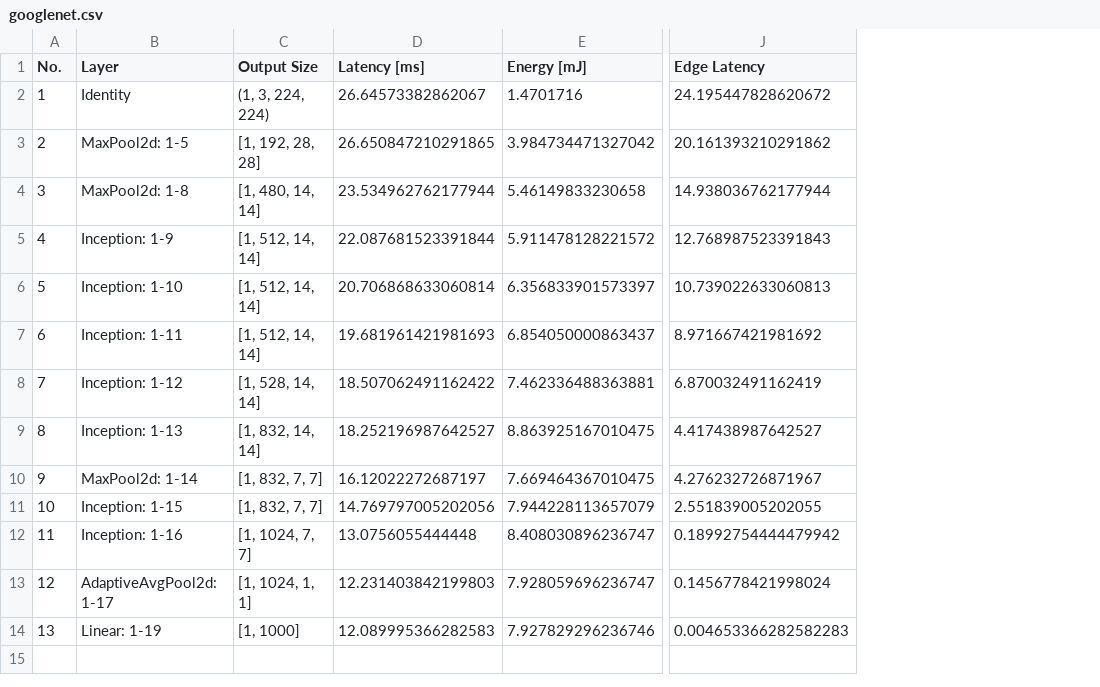
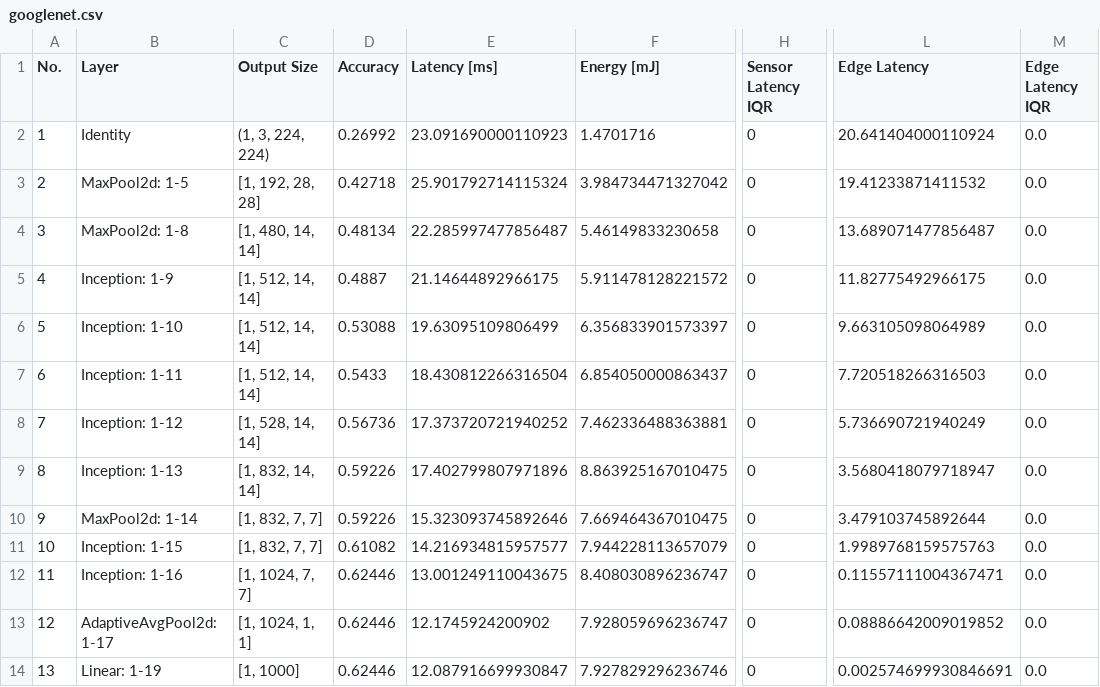
Before and after one commit to itiv-kit/cnn-parted, a CSV file: examples/results/googlenet.csv, drawn as a sheet; only a part is shown, gaps mark what is left out; addresses are those after the commit; the diff names each change by its address in the sheet, - before the commit and + after, or states it on an @@ line.

```diff
--- a/examples/results/googlenet.csv
+++ b/examples/results/googlenet.csv
+column D (Accuracy), rows 2-14: 0.26992 | 0.42718 | 0.48134 | 0.4887 | 0.53088 | 0.5433 | 0.56736 | 0.59226 | 0.59226 | 0.61082 | 0.62446 | 0.62446 | 0.62446
+column H (Sensor Latency IQR), rows 2-14: all 0
+column M (Edge Latency IQR), rows 2-14: all 0.0
-E2 (Latency [ms]): 26.64573382862067
+E2 (Latency [ms]): 23.091690000110923
-L2 (Edge Latency): 24.195447828620672
+L2 (Edge Latency): 20.641404000110924
-E3 (Latency [ms]): 26.650847210291865
+E3 (Latency [ms]): 25.901792714115324
-L3 (Edge Latency): 20.161393210291862
+L3 (Edge Latency): 19.41233871411532
-E4 (Latency [ms]): 23.534962762177944
+E4 (Latency [ms]): 22.285997477856487
-L4 (Edge Latency): 14.938036762177944
+L4 (Edge Latency): 13.689071477856487
-E5 (Latency [ms]): 22.087681523391844
+E5 (Latency [ms]): 21.14644892966175
-L5 (Edge Latency): 12.768987523391843
+L5 (Edge Latency): 11.82775492966175
-E6 (Latency [ms]): 20.706868633060814
+E6 (Latency [ms]): 19.63095109806499
-L6 (Edge Latency): 10.739022633060813
+L6 (Edge Latency): 9.663105098064989
-E7 (Latency [ms]): 19.681961421981693
+E7 (Latency [ms]): 18.430812266316504
-L7 (Edge Latency): 8.971667421981692
+L7 (Edge Latency): 7.720518266316503
-E8 (Latency [ms]): 18.507062491162422
+E8 (Latency [ms]): 17.373720721940252
-L8 (Edge Latency): 6.870032491162419
+L8 (Edge Latency): 5.736690721940249
-E9 (Latency [ms]): 18.252196987642527
+E9 (Latency [ms]): 17.402799807971896
-L9 (Edge Latency): 4.417438987642527
+L9 (Edge Latency): 3.5680418079718947
-E10 (Latency [ms]): 16.12022272687197
+E10 (Latency [ms]): 15.323093745892646
-L10 (Edge Latency): 4.276232726871967
+L10 (Edge Latency): 3.479103745892644
-E11 (Latency [ms]): 14.769797005202056
+E11 (Latency [ms]): 14.216934815957577
-L11 (Edge Latency): 2.551839005202055
+L11 (Edge Latency): 1.9989768159575763
-E12 (Latency [ms]): 13.0756055444448
+E12 (Latency [ms]): 13.001249110043675
-L12 (Edge Latency): 0.18992754444479942
+L12 (Edge Latency): 0.11557111004367471
-E13 (Latency [ms]): 12.231403842199803
+E13 (Latency [ms]): 12.1745924200902
-L13 (Edge Latency): 0.1456778421998024
+L13 (Edge Latency): 0.08886642009019852
-E14 (Latency [ms]): 12.089995366282583
+E14 (Latency [ms]): 12.087916699930847
-L14 (Edge Latency): 0.004653366282582283
+L14 (Edge Latency): 0.002574699930846691
```
Also changed, not shown: examples/results/googlenet_all.csv, examples/results/squeezenet1_1.csv, 32 other files.
